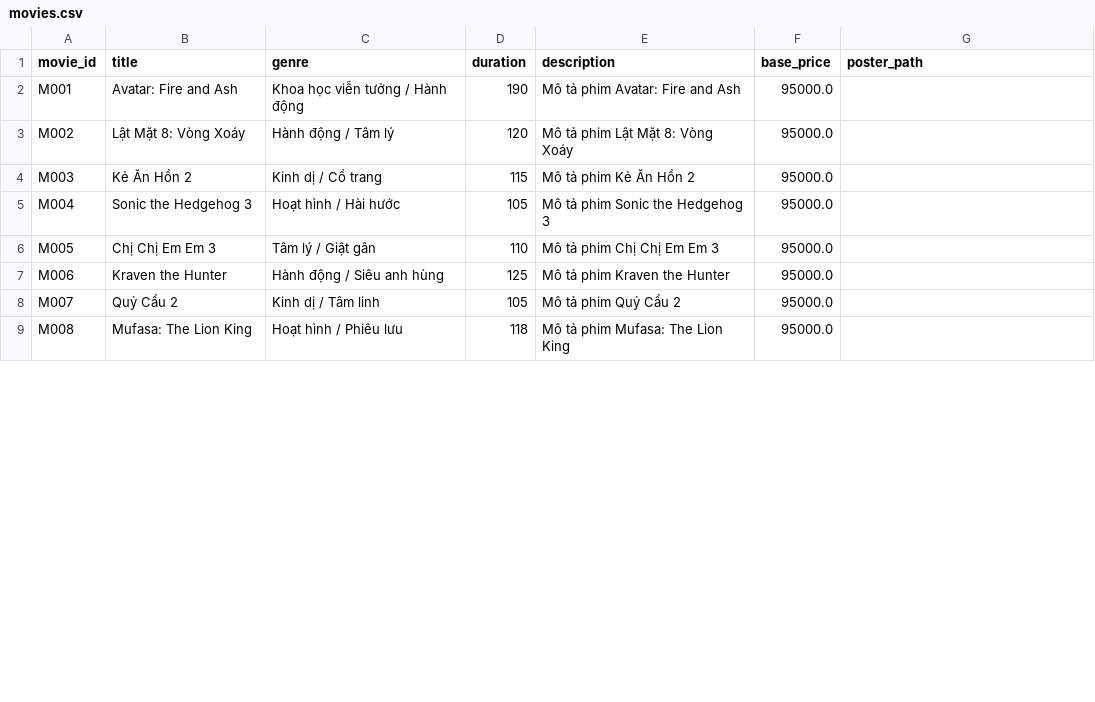
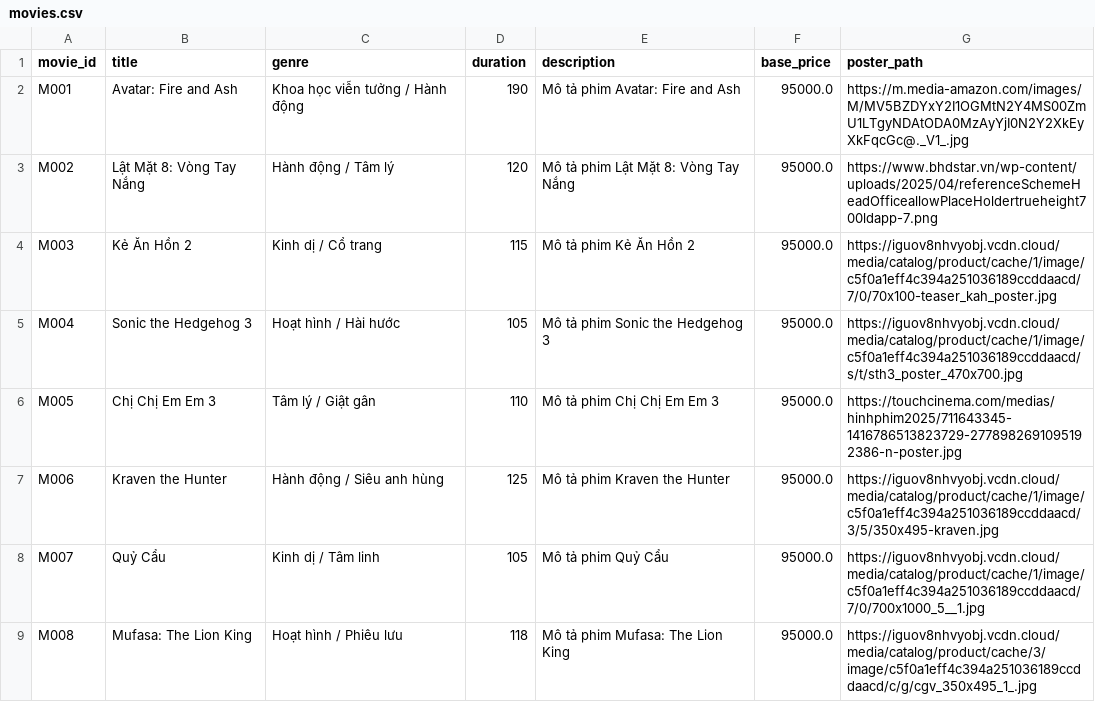
Before and after one commit to Hha-dhba/web, a CSV file: data/movies.csv, drawn as a sheet; only a part is shown; the diff covers the shown part only.

Commit message:
Add files via upload

```diff
--- a/data/movies.csv
+++ b/data/movies.csv
@@ -1,9 +1,9 @@
 movie_id,title,genre,duration,description,base_price,poster_path
-M001,Avatar: Fire and Ash,Khoa học viễn tưởng / Hành động,190,Mô tả phim Avatar: Fire and Ash,95000.0,
-M002,Lật Mặt 8: Vòng Xoáy,Hành động / Tâm lý,120,Mô tả phim Lật Mặt 8: Vòng Xoáy,95000.0,
-M003,Kẻ Ăn Hồn 2,Kinh dị / Cổ trang,115,Mô tả phim Kẻ Ăn Hồn 2,95000.0,
-M004,Sonic the Hedgehog 3,Hoạt hình / Hài hước,105,Mô tả phim Sonic the Hedgehog 3,95000.0,
-M005,Chị Chị Em Em 3,Tâm lý / Giật gân,110,Mô tả phim Chị Chị Em Em 3,95000.0,
-M006,Kraven the Hunter,Hành động / Siêu anh hùng,125,Mô tả phim Kraven the Hunter,95000.0,
-M007,Quỷ Cẩu 2,Kinh dị / Tâm linh,105,Mô tả phim Quỷ Cẩu 2,95000.0,
-M008,Mufasa: The Lion King,Hoạt hình / Phiêu lưu,118,Mô tả phim Mufasa: The Lion King,95000.0,
+M001,Avatar: Fire and Ash,Khoa học viễn tưởng / Hành động,190,Mô tả phim Avatar: Fire and Ash,95000.0,https://m.media-amazon.com/images/M/MV5BZDYxY2I1OGMtN2Y4MS00ZmU1LTgyNDAtODA0MzAyYjI0N2Y2XkEyXkFqcGc@._V1_.jpg
+M002,Lật Mặt 8: Vòng Tay Nắng ,Hành động / Tâm lý,120,Mô tả phim Lật Mặt 8: Vòng Tay Nắng,95000.0,https://www.bhdstar.vn/wp-content/uploads/2025/04/referenceSchemeHeadOfficeallowPlaceHoldertrueheight700ldapp-7.png
+M003,Kẻ Ăn Hồn 2,Kinh dị / Cổ trang,115,Mô tả phim Kẻ Ăn Hồn 2,95000.0,https://iguov8nhvyobj.vcdn.cloud/media/catalog/product/cache/1/image/c5f0a1eff4c394a251036189ccddaacd/7/0/70x100-teaser_kah_poster.jpg
+M004,Sonic the Hedgehog 3,Hoạt hình / Hài hước,105,Mô tả phim Sonic the Hedgehog 3,95000.0,https://iguov8nhvyobj.vcdn.cloud/media/catalog/product/cache/1/image/c5f0a1eff4c394a251036189ccddaacd/s/t/sth3_poster_470x700.jpg
+M005,Chị Chị Em Em 3,Tâm lý / Giật gân,110,Mô tả phim Chị Chị Em Em 3,95000.0,https://touchcinema.com/medias/hinhphim2025/711643345-1416786513823729-2778982691095192386-n-poster.jpg
+M006,Kraven the Hunter,Hành động / Siêu anh hùng,125,Mô tả phim Kraven the Hunter,95000.0,https://iguov8nhvyobj.vcdn.cloud/media/catalog/product/cache/1/image/c5f0a1eff4c394a251036189ccddaacd/3/5/350x495-kraven.jpg
+M007,Quỷ Cẩu,Kinh dị / Tâm linh,105,Mô tả phim Quỷ Cẩu,95000.0,https://iguov8nhvyobj.vcdn.cloud/media/catalog/product/cache/1/image/c5f0a1eff4c394a251036189ccddaacd/7/0/700x1000_5__1.jpg
+M008,Mufasa: The Lion King,Hoạt hình / Phiêu lưu,118,Mô tả phim Mufasa: The Lion King,95000.0,https://iguov8nhvyobj.vcdn.cloud/media/catalog/product/cache/3/image/c5f0a1eff4c394a251036189ccddaacd/c/g/cgv_350x495_1_.jpg
```
Also changed, not shown: 2 added rows and 27 edited cells elsewhere in this file.
